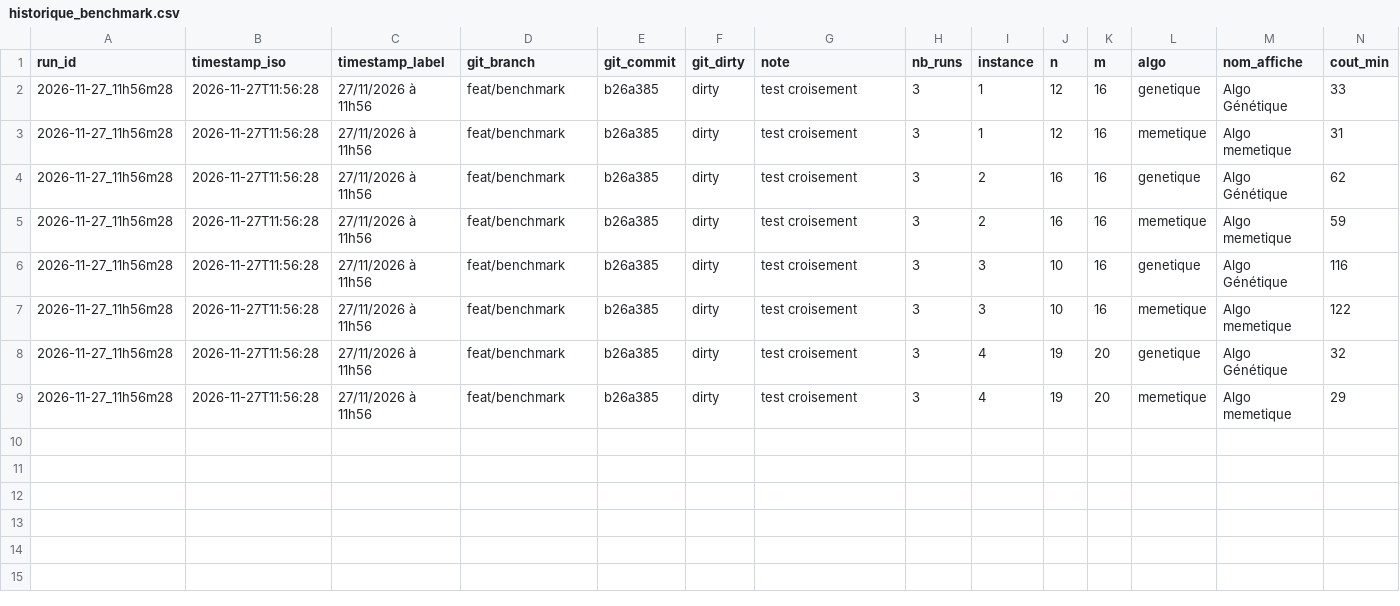
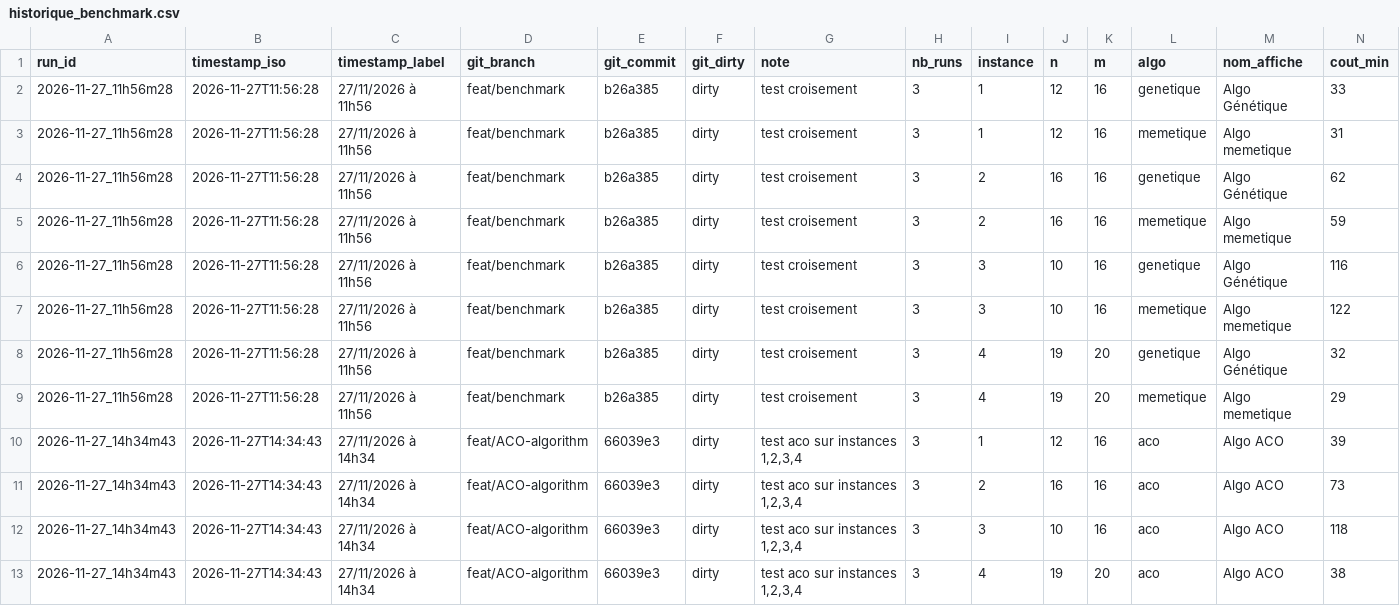
Before and after one commit to Rouxy42/Qubit_allocation_problem, a CSV file: src/benchmark/historique_benchmark.csv, drawn as a sheet; only a part is shown; rows hold the shown columns only; the diff names each change by its address in the sheet, - before the commit and + after, or states it on an @@ line.

Commit message:
feat(ACO): first ACO benchmark

```diff
--- a/src/benchmark/historique_benchmark.csv
+++ b/src/benchmark/historique_benchmark.csv
+row 10: 2026-11-27_14h34m43 | 2026-11-27T14:34:43 | 27/11/2026 à 14h34 | feat/ACO-algorithm | 66039e3 | dirty | test aco sur instances 1,2,3,4 | 3 | 1 | 12 | 16 | aco | Algo ACO | 39
+row 11: 2026-11-27_14h34m43 | 2026-11-27T14:34:43 | 27/11/2026 à 14h34 | feat/ACO-algorithm | 66039e3 | dirty | test aco sur instances 1,2,3,4 | 3 | 2 | 16 | 16 | aco | Algo ACO | 73
+row 12: 2026-11-27_14h34m43 | 2026-11-27T14:34:43 | 27/11/2026 à 14h34 | feat/ACO-algorithm | 66039e3 | dirty | test aco sur instances 1,2,3,4 | 3 | 3 | 10 | 16 | aco | Algo ACO | 118
+row 13: 2026-11-27_14h34m43 | 2026-11-27T14:34:43 | 27/11/2026 à 14h34 | feat/ACO-algorithm | 66039e3 | dirty | test aco sur instances 1,2,3,4 | 3 | 4 | 19 | 20 | aco | Algo ACO | 38
```
Also changed, not shown: 2 other files.
